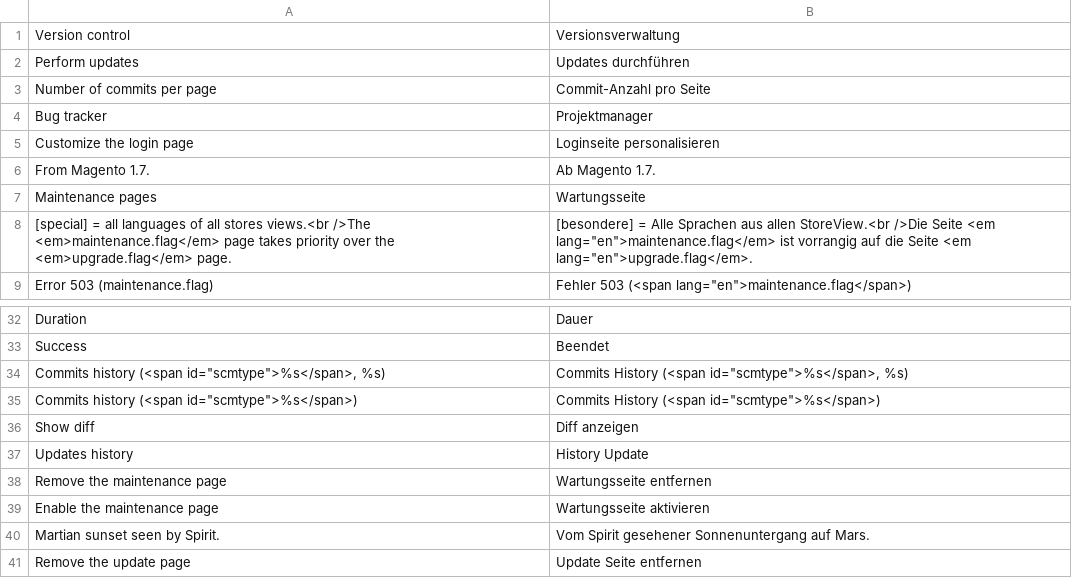
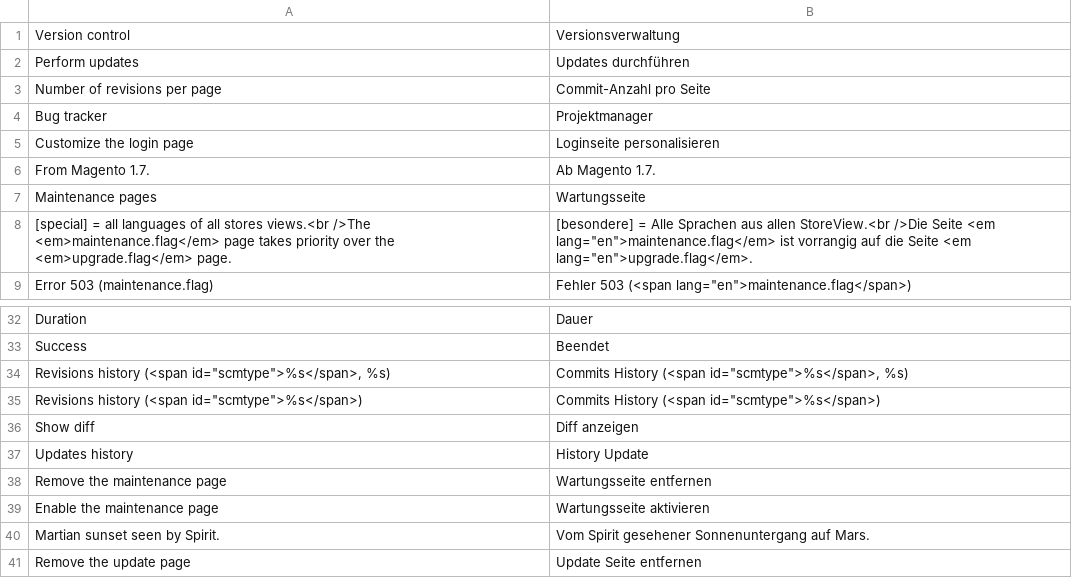
Before and after one commit to luigifab/openmage-versioning, a CSV file: app/locale/de_AT/Luigifab_Versioning.csv, drawn as a sheet; only a part is shown, gaps mark what is left out.

```diff
--- a/app/locale/de_AT/Luigifab_Versioning.csv
+++ b/app/locale/de_AT/Luigifab_Versioning.csv
@@ -2,3 +2,3 @@
 "Perform updates","Updates durchführen"
-"Number of commits per page","Commit-Anzahl pro Seite"
+"Number of revisions per page","Commit-Anzahl pro Seite"
 "Bug tracker","Projektmanager"
@@ -33,4 +33,4 @@
 " Success","Beendet"
-"Commits history (<span id=""scmtype"">%s</span>, %s)","Commits History (<span id=""scmtype"">%s</span>, %s)"
-"Commits history (<span id=""scmtype"">%s</span>)","Commits History (<span id=""scmtype"">%s</span>)"
+"Revisions history (<span id=""scmtype"">%s</span>, %s)","Commits History (<span id=""scmtype"">%s</span>, %s)"
+"Revisions history (<span id=""scmtype"">%s</span>)","Commits History (<span id=""scmtype"">%s</span>)"
 "Show diff","Diff anzeigen"
```
Also changed, not shown: app/locale/de_CH/Luigifab_Versioning.csv, app/locale/de_DE/Luigifab_Versioning.csv, 22 other files.
